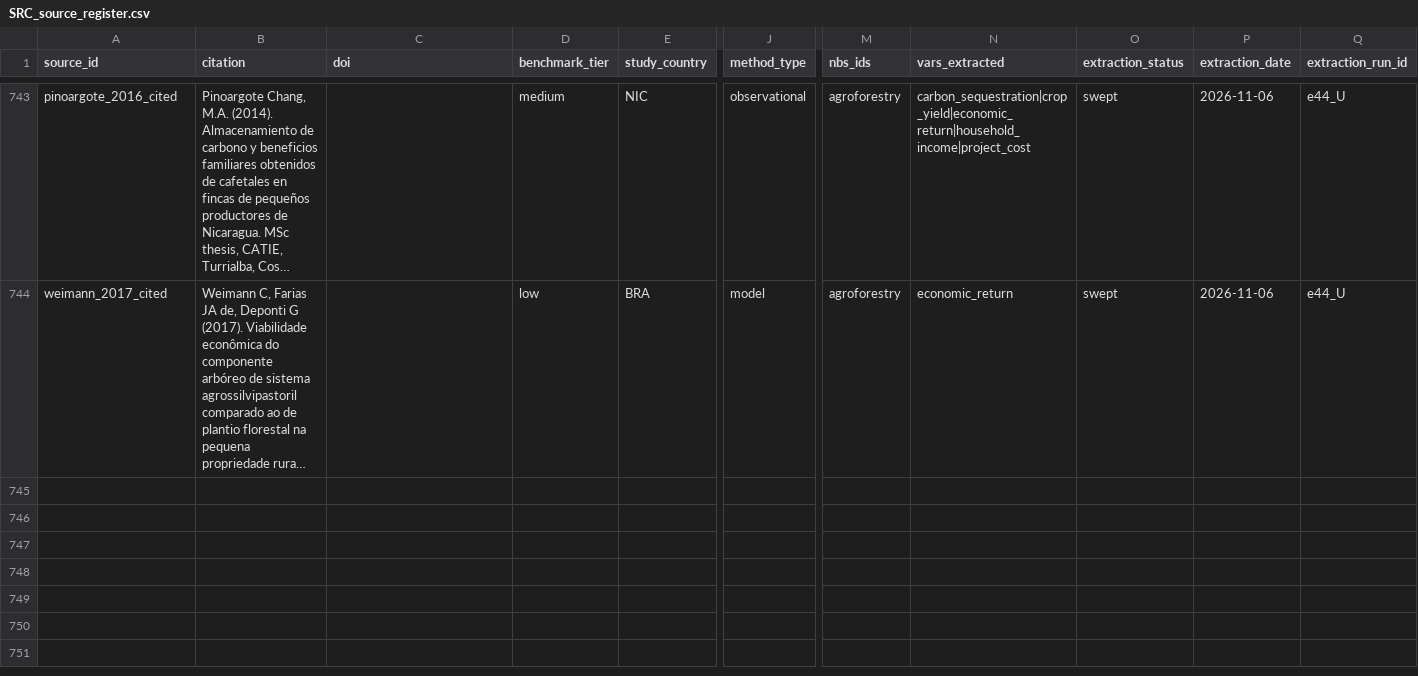
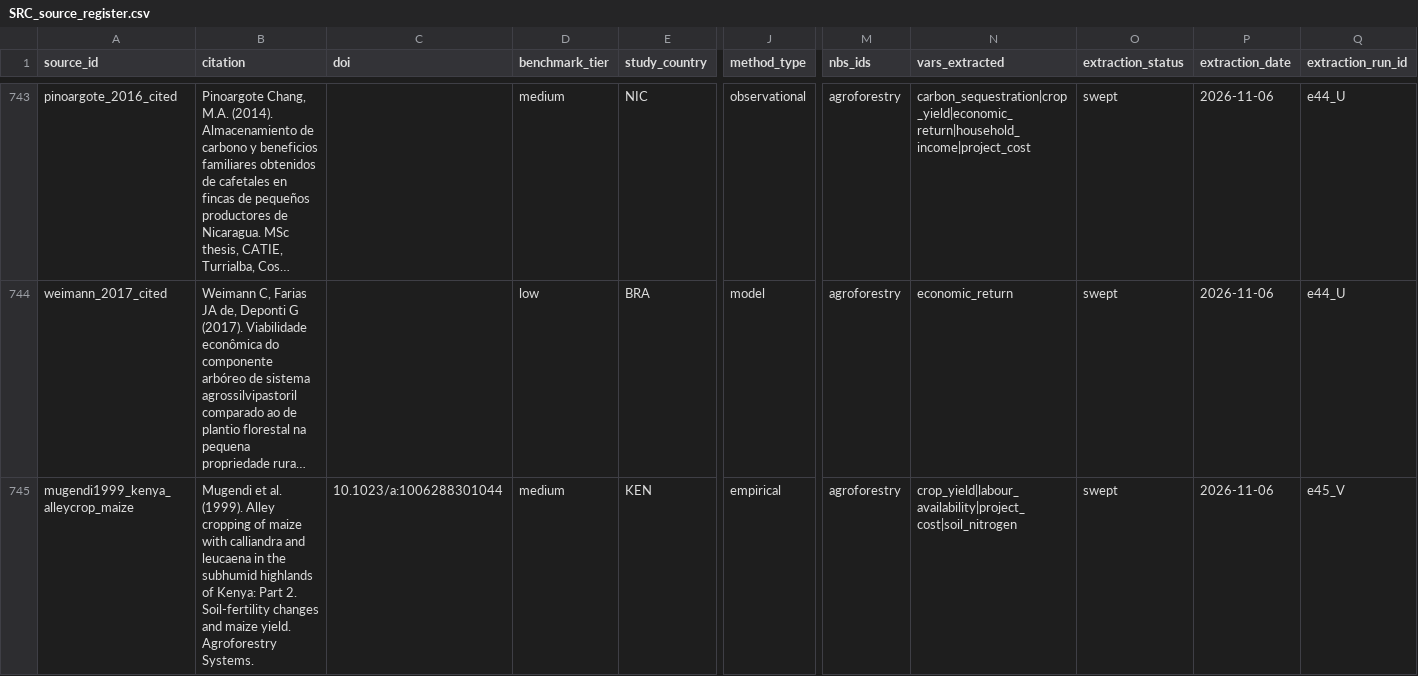
Before and after one commit to CIAT/nbs_ruralscan, a CSV file: schema/registers/SRC_source_register.csv, drawn as a sheet; only a part is shown, gaps mark what is left out; long unchanged cells end in …; rows hold the shown columns only; the diff covers the shown part only; the diff names each change by its address in the sheet, - before the commit and + after, or states it on an @@ line.

Commit message:
data(t3t6): backlog round 6 Nov — Roose 2017, Mugendi 1999, severity backfill, #57 cap fix (#626)
* chore(queue): close 40 acquired T3/T6 rows already read with 0 units; clear Mugendi identity hold

* data(t3t6): hazard-severity backfill (#56, 48 units); Mugendi 1999 lane e45_V; Giger closed PICOS-out

* data(t3t6): Roose 2017 lane e45_W (55 effect + 4 operational); #57 unreplicated cap made effective; re-synthesis

* docs(decisions): add F1-F4 from today's extraction to the round-3 sheet

* data(t3t6): prose for 86 rows after the Roose and Mugendi rounds

* chore: regenerate after merging main

* chore: regenerate after merging main

```diff
--- a/schema/registers/SRC_source_register.csv
+++ b/schema/registers/SRC_source_register.csv
+row 745: mugendi1999_kenya_alleycrop_maize | Mugendi et al. (1999). Alley cropping of maize with calliandra and leucaena in the subhumid highlands of Kenya: Part 2. Soil-fertility changes and maize yield. Agroforestry Systems. | 10.1023/a:1006288301044 | medium | KEN | empirical | agroforestry | crop_yield|labour_availability|project_cost|soil_nitrogen | swept | 2026-11-06 | e45_V
```
Also changed, not shown: 1 added row elsewhere in this file, methodology/decisions/open_decisions.csv, schema/recipes/agroforestry/T3_nbs_hazard_farming.csv, 29 other files.
